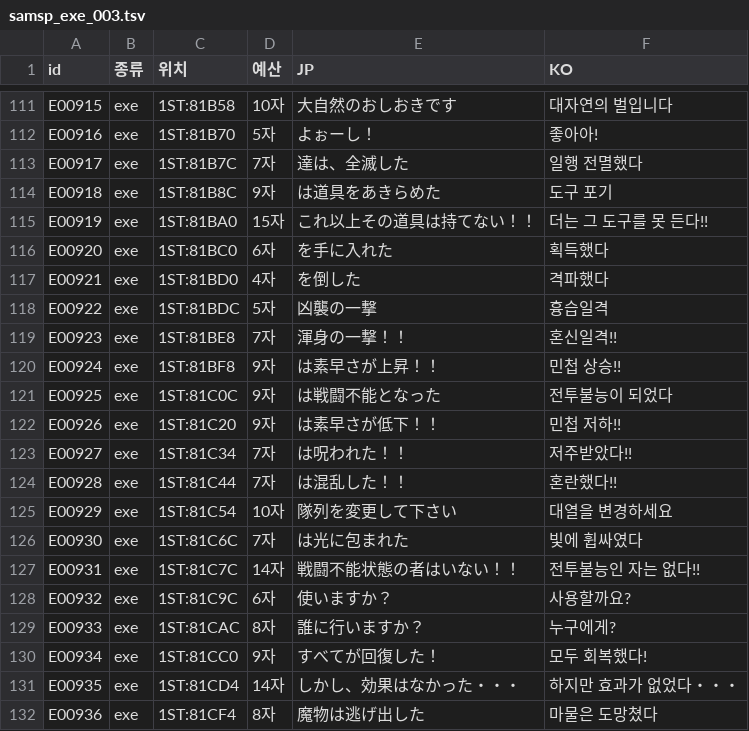
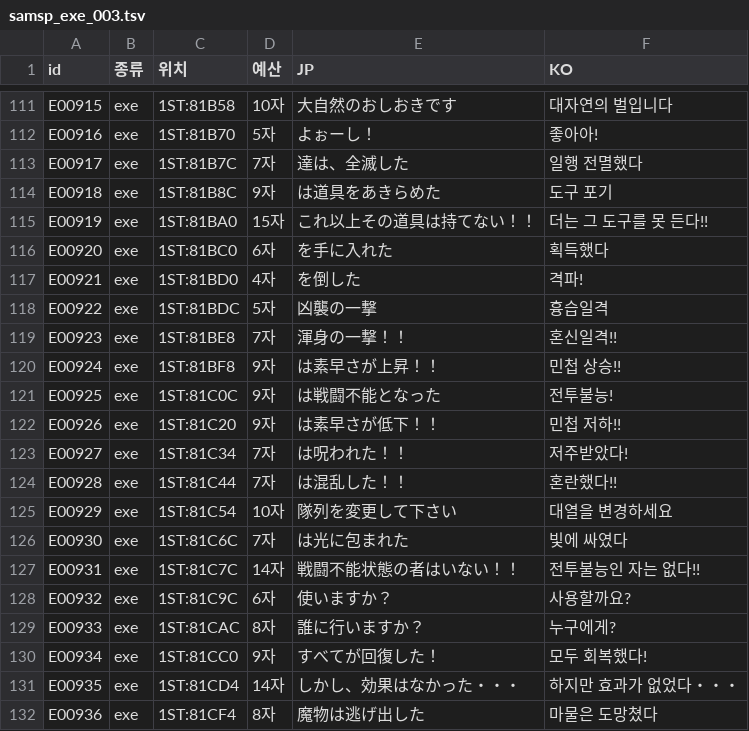
Before and after one commit to hospi0/samsp-rpg-kr-patch, a TSV file: my files/tsv/samsp_exe_003.tsv, drawn as a sheet; only a part is shown, gaps mark what is left out; the diff covers the shown part only.

```diff
--- a/my files/tsv/samsp_exe_003.tsv
+++ b/my files/tsv/samsp_exe_003.tsv
@@ -117,2 +117,2 @@ E00920	exe	1ST:81BC0	6자	を手に入れた	획득했다
-E00921	exe	1ST:81BD0	4자	を倒した	격파했다
+E00921	exe	1ST:81BD0	4자	を倒した	 격파!
 E00922	exe	1ST:81BDC	5자	凶襲の一撃	흉습일격
@@ -121 +121 @@ E00924	exe	1ST:81BF8	9자	は素早さが上昇！！	민첩 상승!!
-E00925	exe	1ST:81C0C	9자	は戦闘不能となった	전투불능이 되었다
+E00925	exe	1ST:81C0C	9자	は戦闘不能となった	 전투불능!
@@ -123 +123 @@ E00926	exe	1ST:81C20	9자	は素早さが低下！！	민첩 저하!!
-E00927	exe	1ST:81C34	7자	は呪われた！！	저주받았다!!
+E00927	exe	1ST:81C34	7자	は呪われた！！	 저주받았다!
@@ -125,3 +125,3 @@ E00928	exe	1ST:81C44	7자	は混乱した！！	혼란했다!!
 E00929	exe	1ST:81C54	10자	隊列を変更して下さい	대열을 변경하세요
-E00930	exe	1ST:81C6C	7자	は光に包まれた	빛에 휩싸였다
+E00930	exe	1ST:81C6C	7자	は光に包まれた	 빛에 싸였다
 E00931	exe	1ST:81C7C	14자	戦闘不能状態の者はいない！！	전투불능인 자는 없다!!
```
Also changed, not shown: 17 edited cells elsewhere in this file, work/review/manual.tsv, 1 other file.
